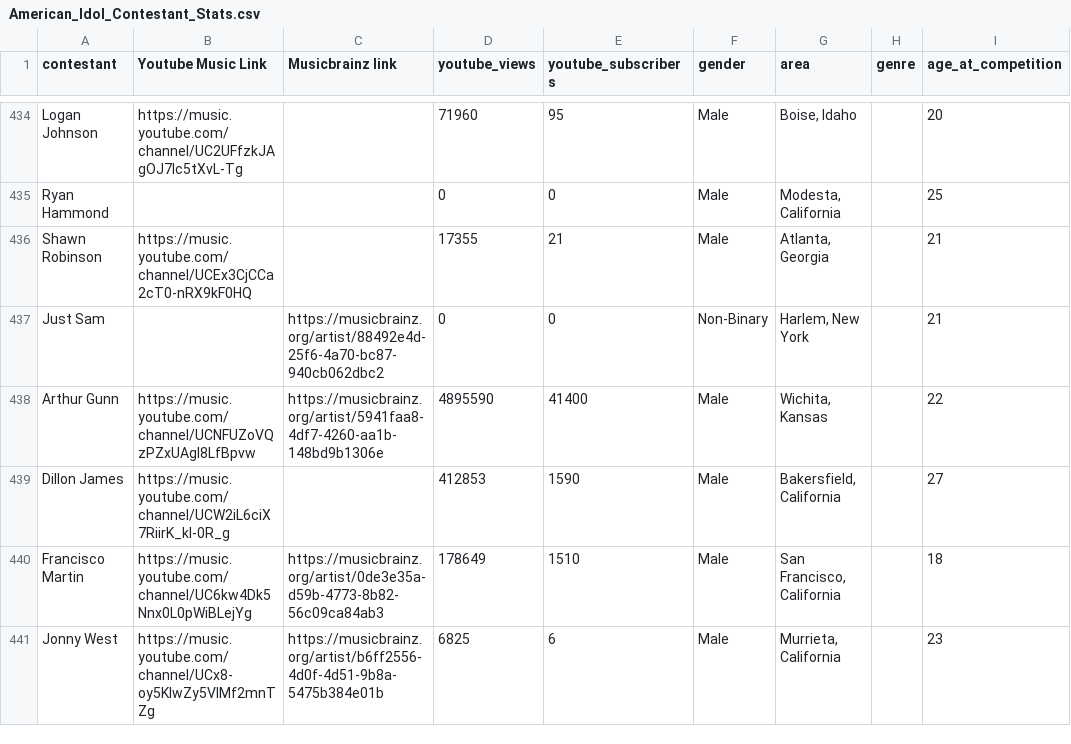
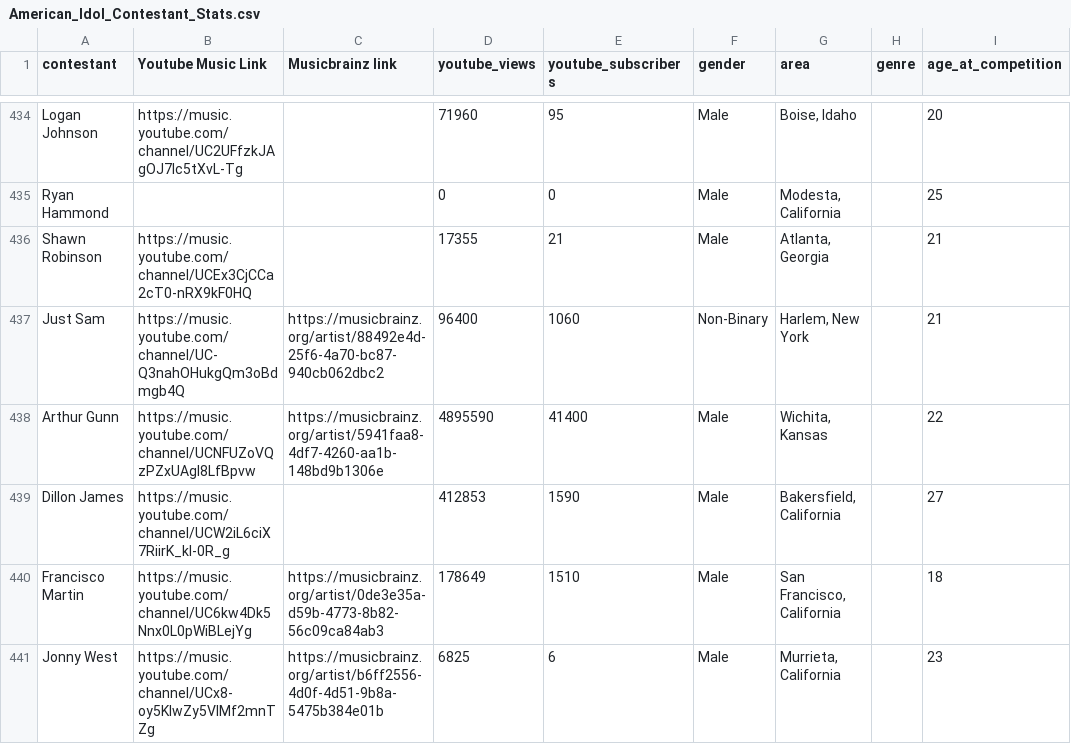
Before and after one commit to Chang-Scott/AmericanIdolContestants, a CSV file: American_Idol_Contestant_Stats.csv, drawn as a sheet; only a part is shown, gaps mark what is left out; the diff names each change by its address in the sheet, - before the commit and + after, or states it on an @@ line.

Commit message:
update csv

```diff
--- a/American_Idol_Contestant_Stats.csv
+++ b/American_Idol_Contestant_Stats.csv
-B437 (Youtube Music Link): (empty)
+B437 (Youtube Music Link): https://music.youtube.com/channel/UC-Q3nahOHukgQm3oBdmgb4Q
-D437 (youtube_views): 0
+D437 (youtube_views): 96400
-E437 (youtube_subscribers): 0
+E437 (youtube_subscribers): 1060
```
